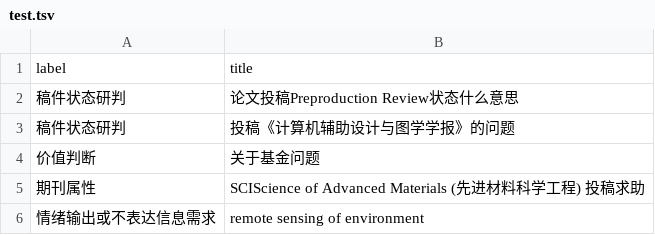
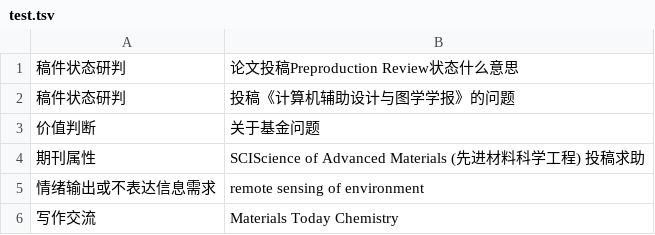
Before and after one commit to thetaaaaa/intention_analyse, a TSV file: xmc/title/test.tsv, drawn as a sheet; only a part is shown; the shorter side is filled out with more unchanged rows; the diff names each change by its address in the sheet, - before the commit and + after, or states it on an @@ line.

```diff
--- a/xmc/title/test.tsv
+++ b/xmc/title/test.tsv
-row 1: label | title
```
Also changed, not shown: xmc/desc/test.tsv, xmc/title/train.tsv, 4 other files.
